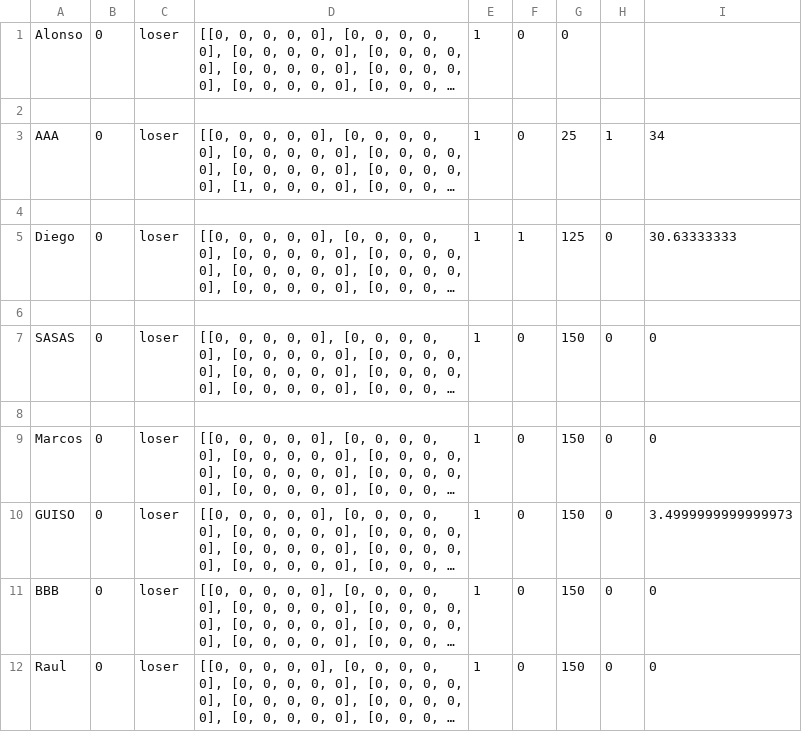
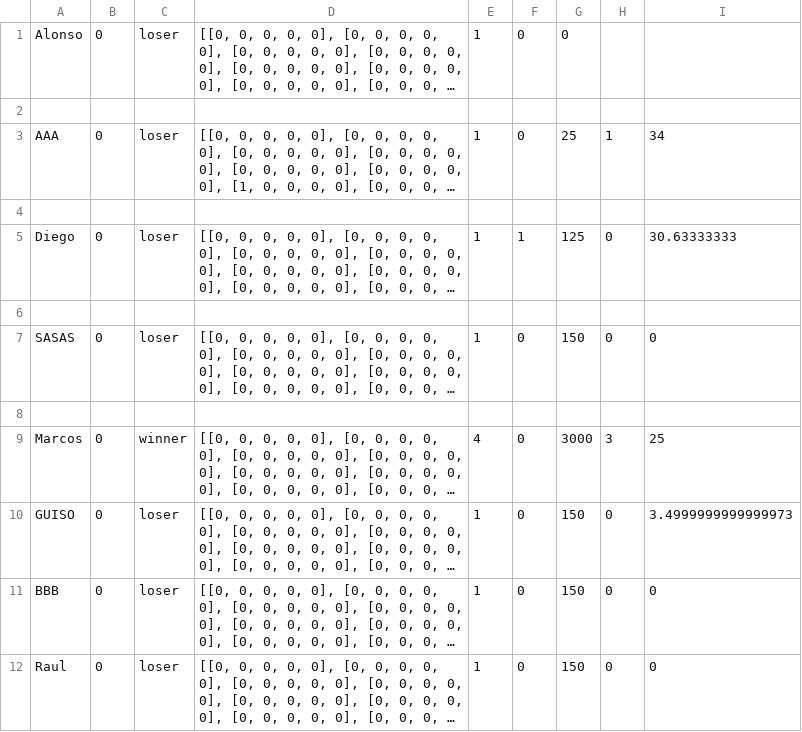
Before and after one commit to AlonsoCh25/II-Proyecto-I-Semestre-2020, a CSV file: ScoreBoard.csv, drawn as a sheet; long unchanged cells end in …; the diff names each change by its address in the sheet, - before the commit and + after, or states it on an @@ line.

```diff
--- a/ScoreBoard.csv
+++ b/ScoreBoard.csv
-C9: loser
+C9: winner
-E9: 1
+E9: 4
-G9: 150
+G9: 3000
-H9: 0
+H9: 3
-I9: 0
+I9: 25
```
Also changed, not shown: 1 other file.
